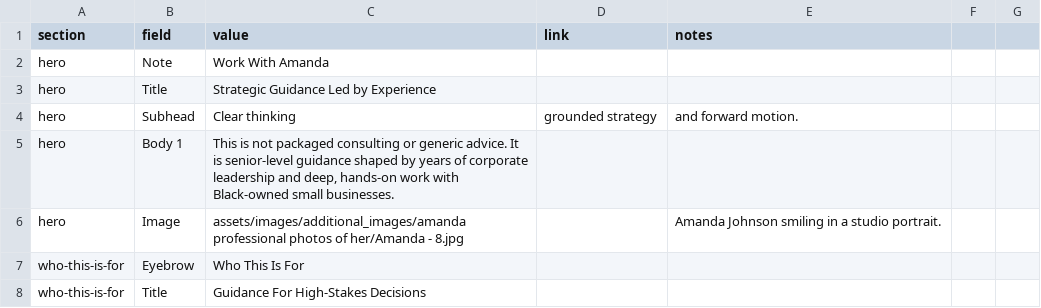
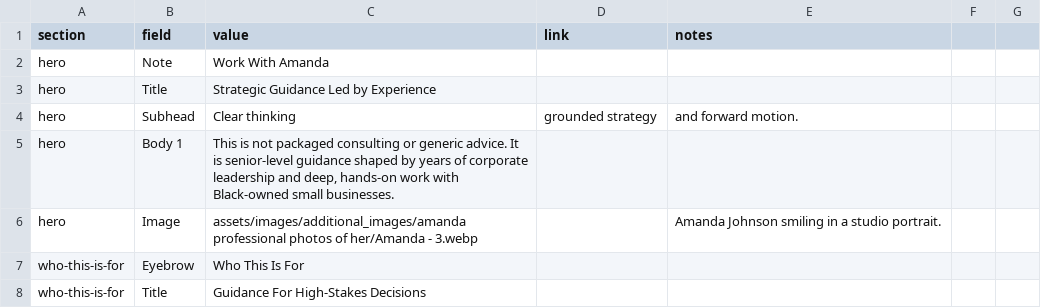
Before and after one commit to scampbe3/CNB, a CSV file: data/cnb-work-with-amanda-content-table.csv, drawn as a sheet; only a part is shown.

```diff
--- a/data/cnb-work-with-amanda-content-table.csv
+++ b/data/cnb-work-with-amanda-content-table.csv
@@ -5,3 +5,3 @@ hero,Subhead,Clear thinking, grounded strategy, and forward motion.,,
 hero,Body 1,"This is not packaged consulting or generic advice. It is senior-level guidance shaped by years of corporate leadership and deep, hands-on work with Black-owned small businesses.",,
-hero,Image,assets/images/additional_images/amanda professional photos of her/Amanda - 8.jpg,,Amanda Johnson smiling in a studio portrait.
+hero,Image,assets/images/additional_images/amanda professional photos of her/Amanda - 3.webp,,Amanda Johnson smiling in a studio portrait.
 who-this-is-for,Eyebrow,Who This Is For,,
```
Also changed, not shown: data/cnb-homepage-content-table.csv, data/cnb-membership-content-table.csv, 2 other files.
